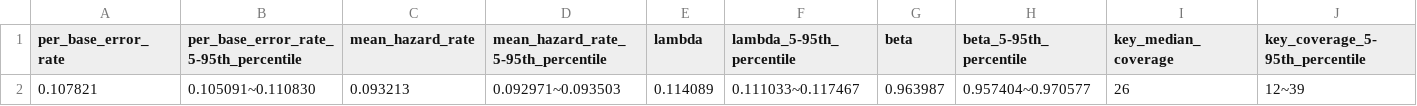
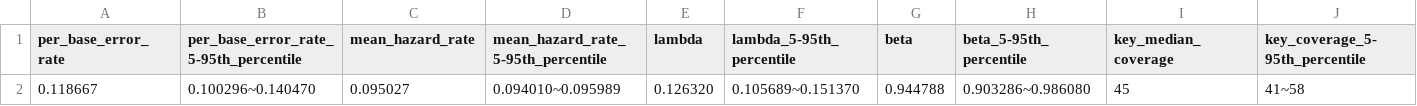
Before and after one commit to GZHoffie/skiver, a CSV file: example/SRR7498042.summary_error_rate.csv, drawn as a sheet; only a part is shown; removed rows and columns are numbered as before the commit, all else as after; rows hold the shown columns only; the diff names each change by its address in the sheet, - before the commit and + after, or states it on an @@ line.

```diff
--- a/example/SRR7498042.summary_error_rate.csv
+++ b/example/SRR7498042.summary_error_rate.csv
-row 2: 0.107821 | 0.105091~0.110830 | 0.093213 | 0.092971~0.093503 | 0.114089 | 0.111033~0.117467 | 0.963987 | 0.957404~0.970577 | 26 | 12~39
+row 2: 0.118667 | 0.100296~0.140470 | 0.095027 | 0.094010~0.095989 | 0.126320 | 0.105689~0.151370 | 0.944788 | 0.903286~0.986080 | 45 | 41~58
```
Also changed, not shown: example/SRR7498042.hazard_rate.csv, example/SRR7498042.summary_error_spectrum.csv, 16 other files.
